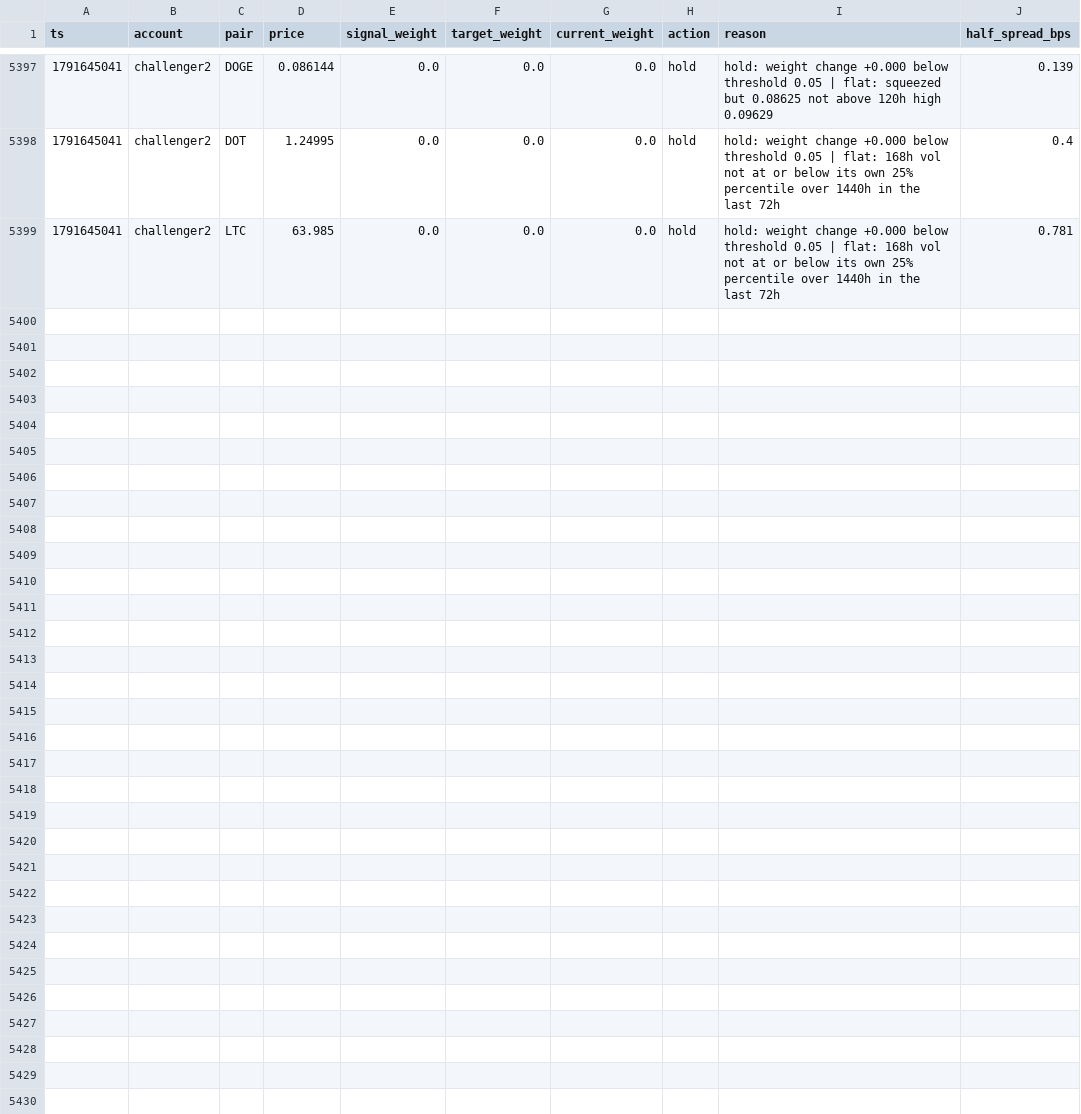
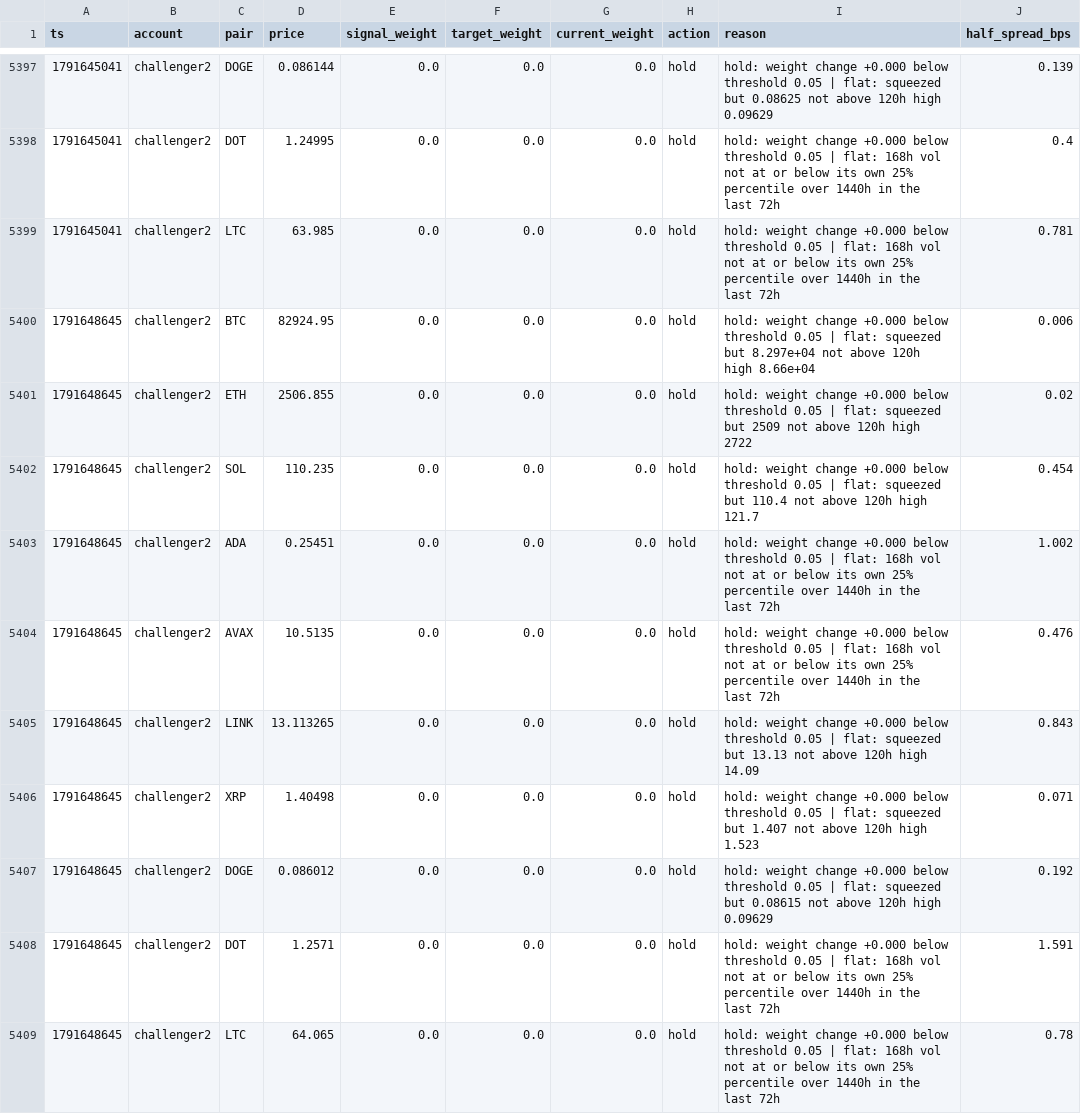
Before and after one commit to bookerfin-pixel/quantloop, a CSV file: state/challenger2/decisions.csv, drawn as a sheet; only a part is shown, gaps mark what is left out.

```diff
--- a/state/challenger2/decisions.csv
+++ b/state/challenger2/decisions.csv
@@ -5399 +5399,11 @@ ts,account,pair,price,signal_weight,target_weight,current_weight,action,reason,h
 1791645041,challenger2,LTC,63.985,0.0,0.0,0.0,hold,hold: weight change +0.000 below threshold 0.05 | flat: 168h vol not at or below its own 25% percentile over 1440h in the last 72h,0.781
+1791648645,challenger2,BTC,82924.95,0.0,0.0,0.0,hold,hold: weight change +0.000 below threshold 0.05 | flat: squeezed but 8.297e+04 not above 120h high 8.66e+04,0.006
+1791648645,challenger2,ETH,2506.855,0.0,0.0,0.0,hold,hold: weight change +0.000 below threshold 0.05 | flat: squeezed but 2509 not above 120h high 2722,0.02
+1791648645,challenger2,SOL,110.235,0.0,0.0,0.0,hold,hold: weight change +0.000 below threshold 0.05 | flat: squeezed but 110.4 not above 120h high 121.7,0.454
+1791648645,challenger2,ADA,0.25451,0.0,0.0,0.0,hold,hold: weight change +0.000 below threshold 0.05 | flat: 168h vol not at or below its own 25% percentile over 1440h in the last 72h,1.002
+1791648645,challenger2,AVAX,10.5135,0.0,0.0,0.0,hold,hold: weight change +0.000 below threshold 0.05 | flat: 168h vol not at or below its own 25% percentile over 1440h in the last 72h,0.476
+1791648645,challenger2,LINK,13.113265,0.0,0.0,0.0,hold,hold: weight change +0.000 below threshold 0.05 | flat: squeezed but 13.13 not above 120h high 14.09,0.843
+1791648645,challenger2,XRP,1.40498,0.0,0.0,0.0,hold,hold: weight change +0.000 below threshold 0.05 | flat: squeezed but 1.407 not above 120h high 1.523,0.071
+1791648645,challenger2,DOGE,0.086012,0.0,0.0,0.0,hold,hold: weight change +0.000 below threshold 0.05 | flat: squeezed but 0.08615 not above 120h high 0.09629,0.192
+1791648645,challenger2,DOT,1.2571,0.0,0.0,0.0,hold,hold: weight change +0.000 below threshold 0.05 | flat: 168h vol not at or below its own 25% percentile over 1440h in the last 72h,1.591
+1791648645,challenger2,LTC,64.065,0.0,0.0,0.0,hold,hold: weight change +0.000 below threshold 0.05 | flat: 168h vol not at or below its own 25% percentile over 1440h in the last 72h,0.78
```
Also changed, not shown: state/candles/ADA.csv, state/candles/DOGE.csv, 23 other files.
